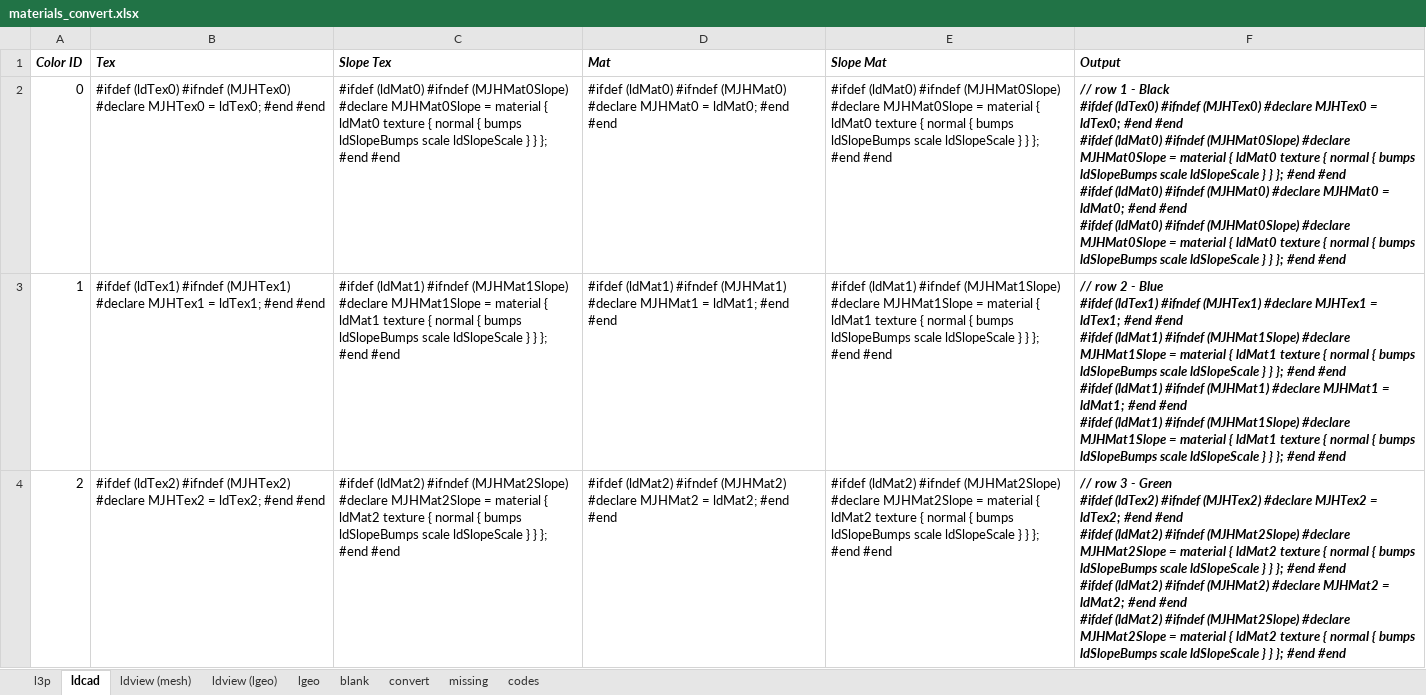
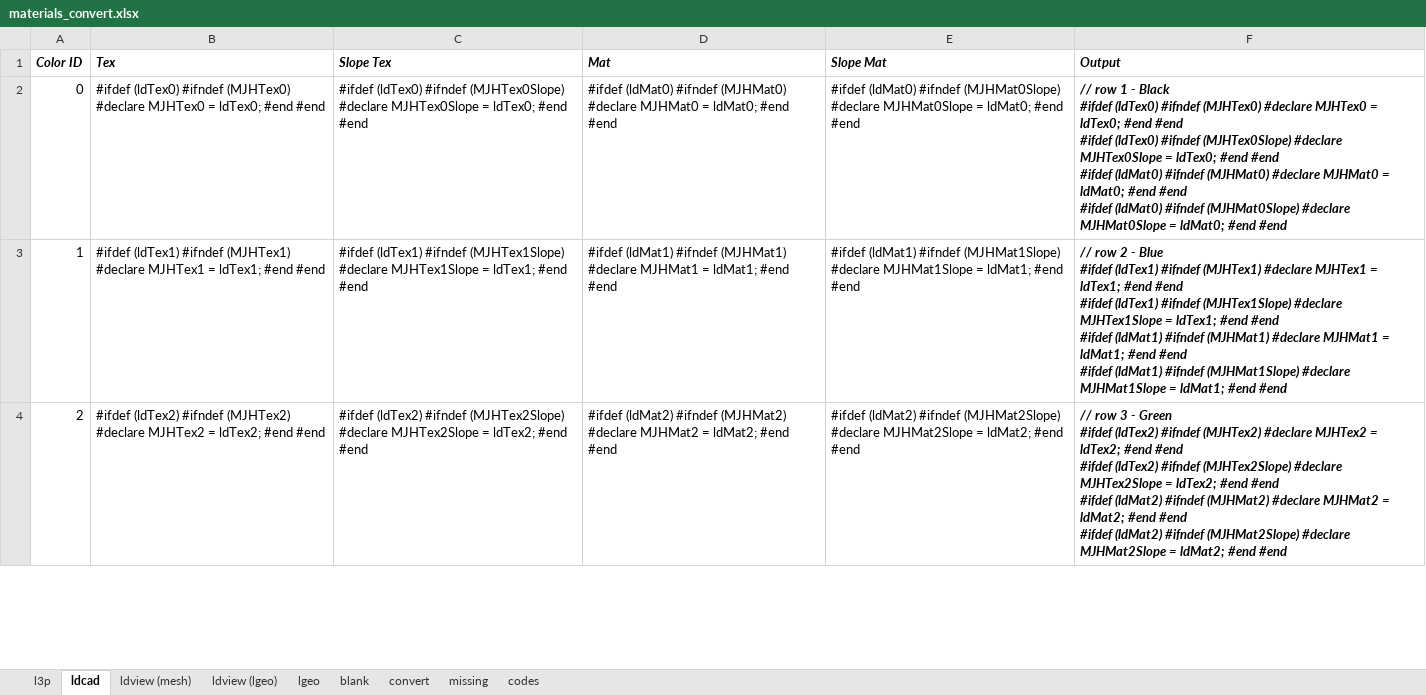
Before and after one commit to mjhorvath/Mike-LDraw-Models, an Excel workbook: povray/materials_convert.xlsx, sheet ldcad, drawn as a sheet; only a part is shown; values as stored, in another font and other column widths than the file's, no borders; ↵ is a line break in a cell; the diff covers the shown part only; the diff names each change by its address in the sheet, - before the commit and + after, or states it on an @@ line.

Commit message:
Update materials and spreadsheet.

```diff
--- a/povray/materials_convert.xlsx (sheet ldcad)
+++ b/povray/materials_convert.xlsx (sheet ldcad)
-C2 (Slope Tex): #ifdef (ldMat0) #ifndef (MJHMat0Slope) #declare MJHMat0Slope = material { ldMat0 texture { normal { bumps ldSlopeBumps scale ldSlopeScale } } }; #end #end
+C2 (Slope Tex): #ifdef (ldTex0) #ifndef (MJHTex0Slope) #declare MJHTex0Slope = ldTex0; #end #end
-E2 (Slope Mat): …MJHMat0Slope = material { ldMat0 texture { normal { bumps ldSlopeBumps scale ldSlopeScale } } }; #end #end
+E2 (Slope Mat): …MJHMat0Slope = ldMat0; #end #end
-F2 (Output): …#end ↵ #ifdef (ldMat0) #ifndef (MJHMat0Slope) #declare MJHMat0Slope = material { ldMat0 texture { normal { bumps ldSlopeBumps scale ldSlopeScale } } }; #end #end ↵ #ifdef (ldMat0) #ifndef (MJHMat0) #declare MJHMat0 = ldMat0; #end #end ↵ #ifdef (ldMat0) #ifndef (MJHMat0Slope) #declare MJHMat0Slope = material { ldMat0 texture { normal { bumps ldSlopeBumps scale ldSlopeScale } } }; #end #end
+F2 (Output): …#end ↵ #ifdef (ldTex0) #ifndef (MJHTex0Slope) #declare MJHTex0Slope = ldTex0; #end #end ↵ #ifdef (ldMat0) #ifndef (MJHMat0) #declare MJHMat0 = ldMat0; #end #end ↵ #ifdef (ldMat0) #ifndef (MJHMat0Slope) #declare MJHMat0Slope = ldMat0; #end #end
-C3 (Slope Tex): #ifdef (ldMat1) #ifndef (MJHMat1Slope) #declare MJHMat1Slope = material { ldMat1 texture { normal { bumps ldSlopeBumps scale ldSlopeScale } } }; #end #end
+C3 (Slope Tex): #ifdef (ldTex1) #ifndef (MJHTex1Slope) #declare MJHTex1Slope = ldTex1; #end #end
-E3 (Slope Mat): …MJHMat1Slope = material { ldMat1 texture { normal { bumps ldSlopeBumps scale ldSlopeScale } } }; #end #end
+E3 (Slope Mat): …MJHMat1Slope = ldMat1; #end #end
-F3 (Output): …#end ↵ #ifdef (ldMat1) #ifndef (MJHMat1Slope) #declare MJHMat1Slope = material { ldMat1 texture { normal { bumps ldSlopeBumps scale ldSlopeScale } } }; #end #end ↵ #ifdef (ldMat1) #ifndef (MJHMat1) #declare MJHMat1 = ldMat1; #end #end ↵ #ifdef (ldMat1) #ifndef (MJHMat1Slope) #declare MJHMat1Slope = material { ldMat1 texture { normal { bumps ldSlopeBumps scale ldSlopeScale } } }; #end #end
+F3 (Output): …#end ↵ #ifdef (ldTex1) #ifndef (MJHTex1Slope) #declare MJHTex1Slope = ldTex1; #end #end ↵ #ifdef (ldMat1) #ifndef (MJHMat1) #declare MJHMat1 = ldMat1; #end #end ↵ #ifdef (ldMat1) #ifndef (MJHMat1Slope) #declare MJHMat1Slope = ldMat1; #end #end
-C4 (Slope Tex): #ifdef (ldMat2) #ifndef (MJHMat2Slope) #declare MJHMat2Slope = material { ldMat2 texture { normal { bumps ldSlopeBumps scale ldSlopeScale } } }; #end #end
+C4 (Slope Tex): #ifdef (ldTex2) #ifndef (MJHTex2Slope) #declare MJHTex2Slope = ldTex2; #end #end
-E4 (Slope Mat): …MJHMat2Slope = material { ldMat2 texture { normal { bumps ldSlopeBumps scale ldSlopeScale } } }; #end #end
+E4 (Slope Mat): …MJHMat2Slope = ldMat2; #end #end
-F4 (Output): …#end ↵ #ifdef (ldMat2) #ifndef (MJHMat2Slope) #declare MJHMat2Slope = material { ldMat2 texture { normal { bumps ldSlopeBumps scale ldSlopeScale } } }; #end #end ↵ #ifdef (ldMat2) #ifndef (MJHMat2) #declare MJHMat2 = ldMat2; #end #end ↵ #ifdef (ldMat2) #ifndef (MJHMat2Slope) #declare MJHMat2Slope = material { ldMat2 texture { normal { bumps ldSlopeBumps scale ldSlopeScale } } }; #end #end
+F4 (Output): …#end ↵ #ifdef (ldTex2) #ifndef (MJHTex2Slope) #declare MJHTex2Slope = ldTex2; #end #end ↵ #ifdef (ldMat2) #ifndef (MJHMat2) #declare MJHMat2 = ldMat2; #end #end ↵ #ifdef (ldMat2) #ifndef (MJHMat2Slope) #declare MJHMat2Slope = ldMat2; #end #end
```
Also changed, not shown: 477 edited cells elsewhere in this sheet, sheet lgeo, 26 other files.
